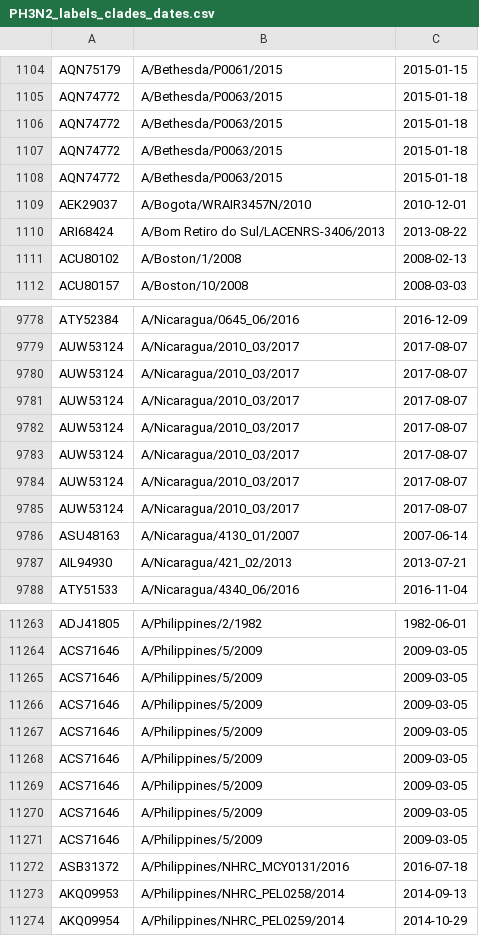
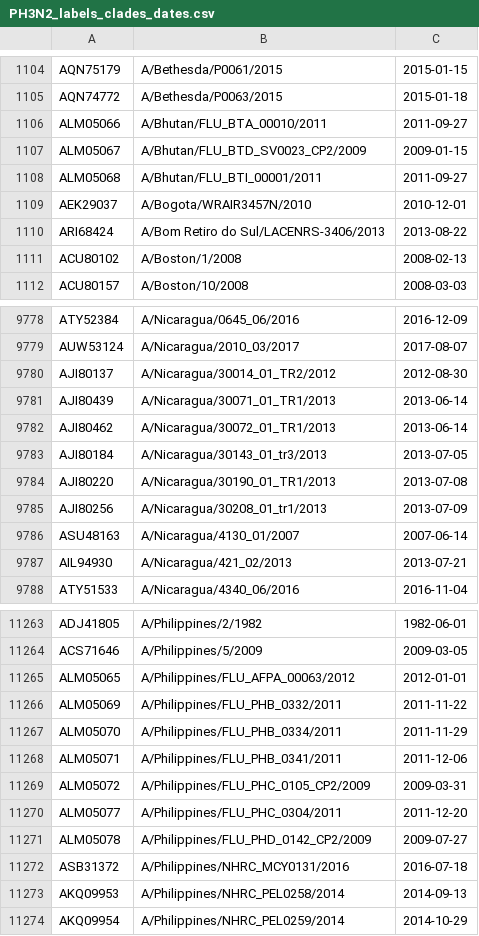
Before and after one commit to hackseq/hs19-flu, a CSV file: Data/PH3N2_labels_clades_dates.csv, drawn as a sheet; only a part is shown, gaps mark what is left out; removed rows and columns are numbered as before the commit, all else as after; the diff covers the shown part only; the diff names each change by its address in the sheet, - before the commit and + after, or states it on an @@ line.

```diff
--- a/Data/PH3N2_labels_clades_dates.csv
+++ b/Data/PH3N2_labels_clades_dates.csv
-row 1106: AQN74772 | A/Bethesda/P0063/2015 | 2015-01-18
-row 1107: AQN74772 | A/Bethesda/P0063/2015 | 2015-01-18
-row 1108: AQN74772 | A/Bethesda/P0063/2015 | 2015-01-18
+row 1106: ALM05066 | A/Bhutan/FLU_BTA_00010/2011 | 2011-09-27
+row 1107: ALM05067 | A/Bhutan/FLU_BTD_SV0023_CP2/2009 | 2009-01-15
+row 1108: ALM05068 | A/Bhutan/FLU_BTI_00001/2011 | 2011-09-27
-row 9780: AUW53124 | A/Nicaragua/2010_03/2017 | 2017-08-07
-row 9781: AUW53124 | A/Nicaragua/2010_03/2017 | 2017-08-07
-row 9782: AUW53124 | A/Nicaragua/2010_03/2017 | 2017-08-07
-row 9783: AUW53124 | A/Nicaragua/2010_03/2017 | 2017-08-07
-row 9784: AUW53124 | A/Nicaragua/2010_03/2017 | 2017-08-07
-row 9785: AUW53124 | A/Nicaragua/2010_03/2017 | 2017-08-07
+row 9780: AJI80137 | A/Nicaragua/30014_01_TR2/2012 | 2012-08-30
+row 9781: AJI80439 | A/Nicaragua/30071_01_TR1/2013 | 2013-06-14
+row 9782: AJI80462 | A/Nicaragua/30072_01_TR1/2013 | 2013-06-14
+row 9783: AJI80184 | A/Nicaragua/30143_01_tr3/2013 | 2013-07-05
+row 9784: AJI80220 | A/Nicaragua/30190_01_TR1/2013 | 2013-07-08
+row 9785: AJI80256 | A/Nicaragua/30208_01_tr1/2013 | 2013-07-09
-row 11265: ACS71646 | A/Philippines/5/2009 | 2009-03-05
-row 11266: ACS71646 | A/Philippines/5/2009 | 2009-03-05
-row 11267: ACS71646 | A/Philippines/5/2009 | 2009-03-05
-row 11268: ACS71646 | A/Philippines/5/2009 | 2009-03-05
-row 11269: ACS71646 | A/Philippines/5/2009 | 2009-03-05
-row 11270: ACS71646 | A/Philippines/5/2009 | 2009-03-05
-row 11271: ACS71646 | A/Philippines/5/2009 | 2009-03-05
+row 11265: ALM05065 | A/Philippines/FLU_AFPA_00063/2012 | 2012-01-01
+row 11266: ALM05069 | A/Philippines/FLU_PHB_0332/2011 | 2011-11-22
+row 11267: ALM05070 | A/Philippines/FLU_PHB_0334/2011 | 2011-11-29
+row 11268: ALM05071 | A/Philippines/FLU_PHB_0341/2011 | 2011-12-06
+row 11269: ALM05072 | A/Philippines/FLU_PHC_0105_CP2/2009 | 2009-03-31
+row 11270: ALM05077 | A/Philippines/FLU_PHC_0304/2011 | 2011-12-20
+row 11271: ALM05078 | A/Philippines/FLU_PHD_0142_CP2/2009 | 2009-07-27
```
Also changed, not shown: 12 added rows and 12 removed rows elsewhere in this file, Data/alignBNA_labels_clades_dates.csv, Data/alignH1N1NA_labels_clades_dates.csv, 5 other files.
